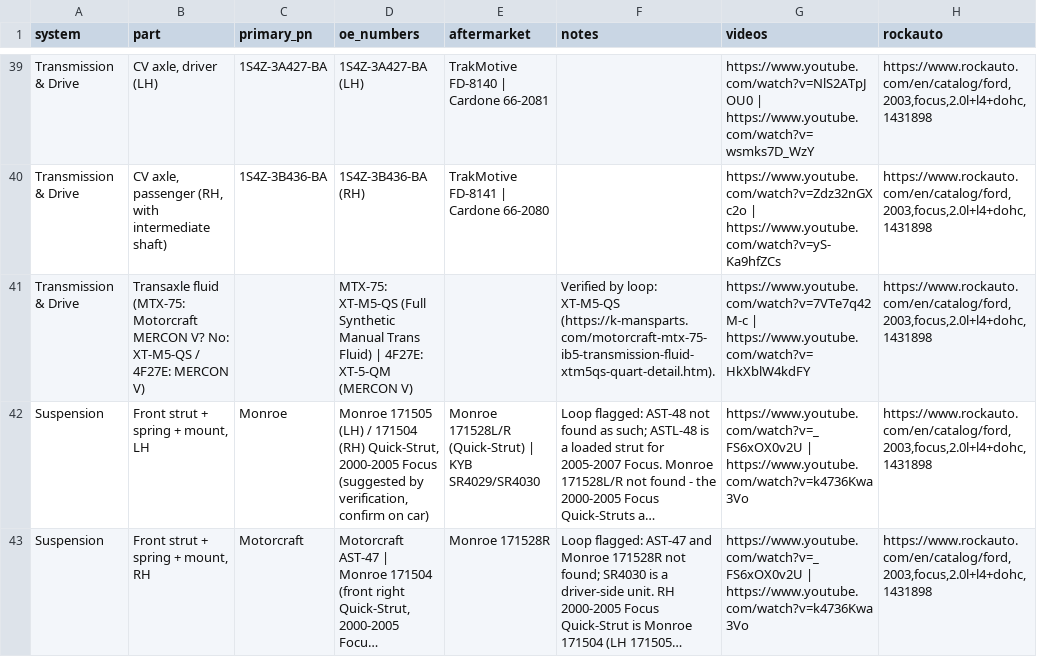
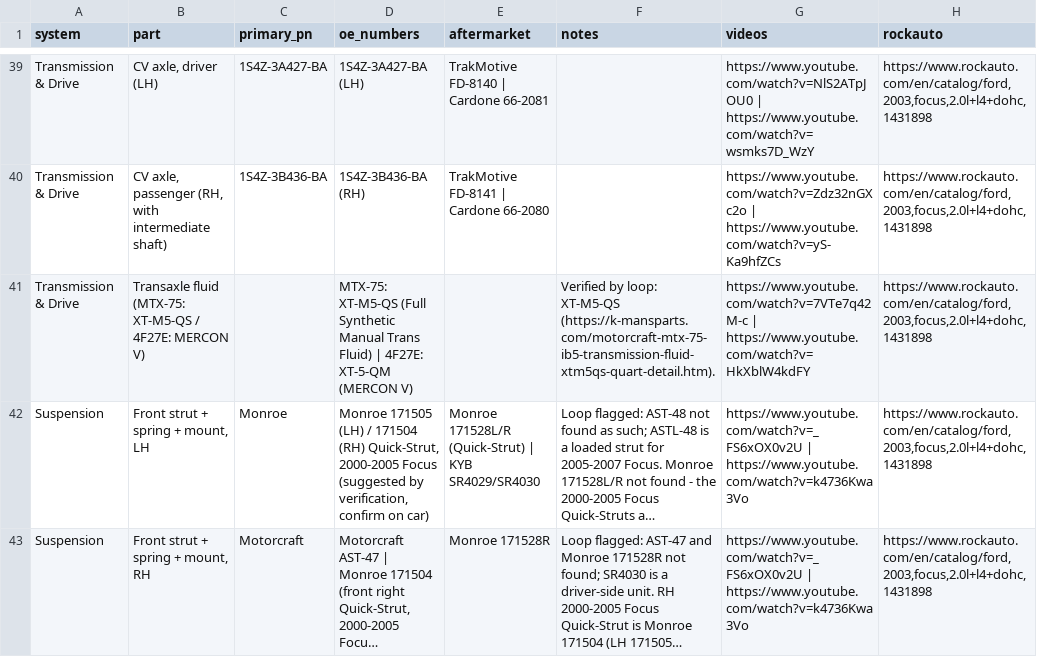
Before and after one commit to Gigadad11/focus-parts-explorer, a CSV file: snipe-sheet.csv, drawn as a sheet; only a part is shown, gaps mark what is left out; long unchanged cells end in …; the diff names each change by its address in the sheet, - before the commit and + after, or states it on an @@ line.

```diff
--- a/snipe-sheet.csv
+++ b/snipe-sheet.csv
-B41 (part): …fluid (MTX-75: Motorcraft MERCON V? No: XT-M5-QS /…
+B41 (part): …fluid (MTX-75: XT-M5-QS /…
```
Also changed, not shown: 5 other files.
